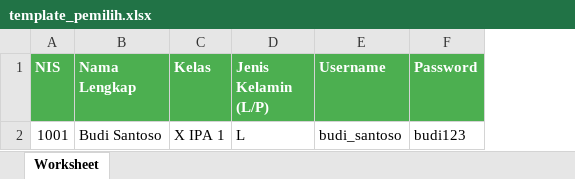
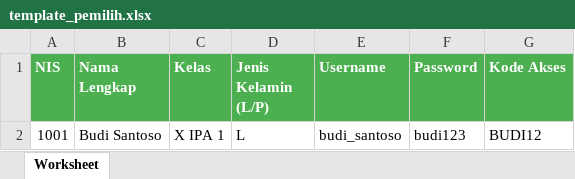
Before and after one commit to idath7/pilkasim, an Excel workbook: public/template_pemilih.xlsx, sheet Worksheet, drawn as a sheet; values as stored, in another font and other column widths than the file's, no borders; the diff names each change by its address in the sheet, - before the commit and + after, or states it on an @@ line.

```diff
--- a/public/template_pemilih.xlsx (sheet Worksheet)
+++ b/public/template_pemilih.xlsx (sheet Worksheet)
+column G (Kode Akses), row 2: BUDI12
```
Also changed, not shown: 3 other files.
